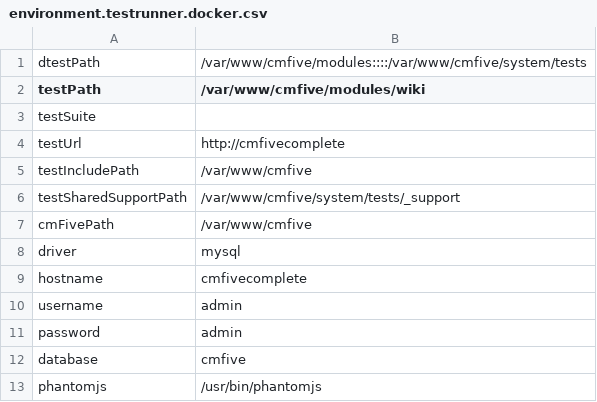
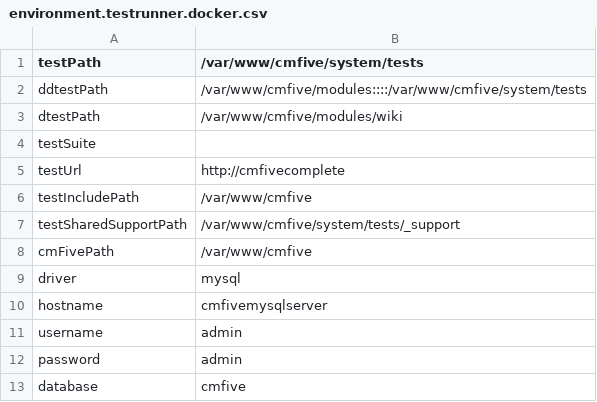
Before and after one commit to syntithenai/docker-cmfive, a CSV file: src/cmfive/environment.testrunner.docker.csv, drawn as a sheet.

```diff
--- a/src/cmfive/environment.testrunner.docker.csv
+++ b/src/cmfive/environment.testrunner.docker.csv
@@ -1,3 +1,4 @@
-dtestPath,/var/www/cmfive/modules::::/var/www/cmfive/system/tests
-testPath,/var/www/cmfive/modules/wiki
+testPath,/var/www/cmfive/system/tests
+ddtestPath,/var/www/cmfive/modules::::/var/www/cmfive/system/tests
+dtestPath,/var/www/cmfive/modules/wiki
 testSuite,
@@ -8,3 +9,3 @@ cmFivePath,/var/www/cmfive
 driver,mysql
-hostname,cmfivecomplete
+hostname,cmfivemysqlserver
 username,admin
@@ -12,2 +13 @@ password,admin
 database,cmfive
-phantomjs,/usr/bin/phantomjs
```
Also changed, not shown: 6 other files.
